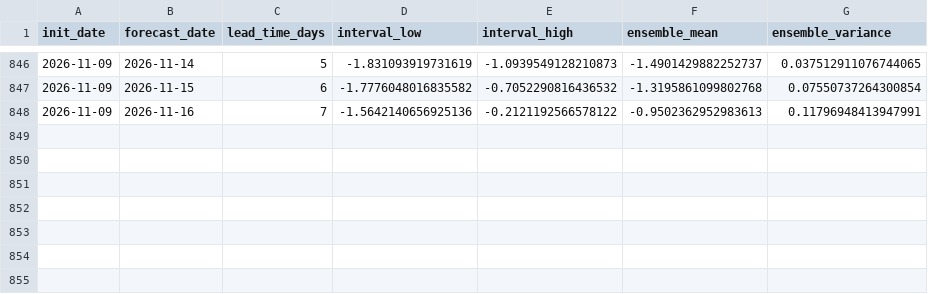
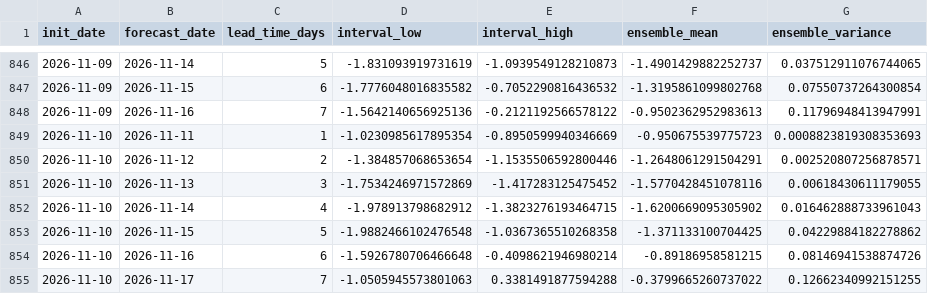
Before and after one commit to LorenzoBouman/NAO_forecasts, a CSV file: nao_7day_intervals_archive.csv, drawn as a sheet; only a part is shown, gaps mark what is left out; the diff names each change by its address in the sheet, - before the commit and + after, or states it on an @@ line.

```diff
--- a/nao_7day_intervals_archive.csv
+++ b/nao_7day_intervals_archive.csv
+row 849: 2026-11-10 | 2026-11-11 | 1 | -1.0230985617895354 | -0.8950599940346669 | -0.950675539775723 | 0.0008823819308353693
+row 850: 2026-11-10 | 2026-11-12 | 2 | -1.384857068653654 | -1.1535506592800446 | -1.2648061291504291 | 0.002520807256878571
+row 851: 2026-11-10 | 2026-11-13 | 3 | -1.7534246971572869 | -1.417283125475452 | -1.5770428451078116 | 0.00618430611179055
+row 852: 2026-11-10 | 2026-11-14 | 4 | -1.978913798682912 | -1.3823276193464715 | -1.6200669095305902 | 0.016462888733961043
+row 853: 2026-11-10 | 2026-11-15 | 5 | -1.9882466102476548 | -1.0367365510268358 | -1.371133100704425 | 0.04229884182278862
+row 854: 2026-11-10 | 2026-11-16 | 6 | -1.5926780706466648 | -0.4098621946980214 | -0.89186958581215 | 0.08146941538874726
+row 855: 2026-11-10 | 2026-11-17 | 7 | -1.0505945573801063 | 0.3381491877594288 | -0.3799665260737022 | 0.12662340992151255
```
